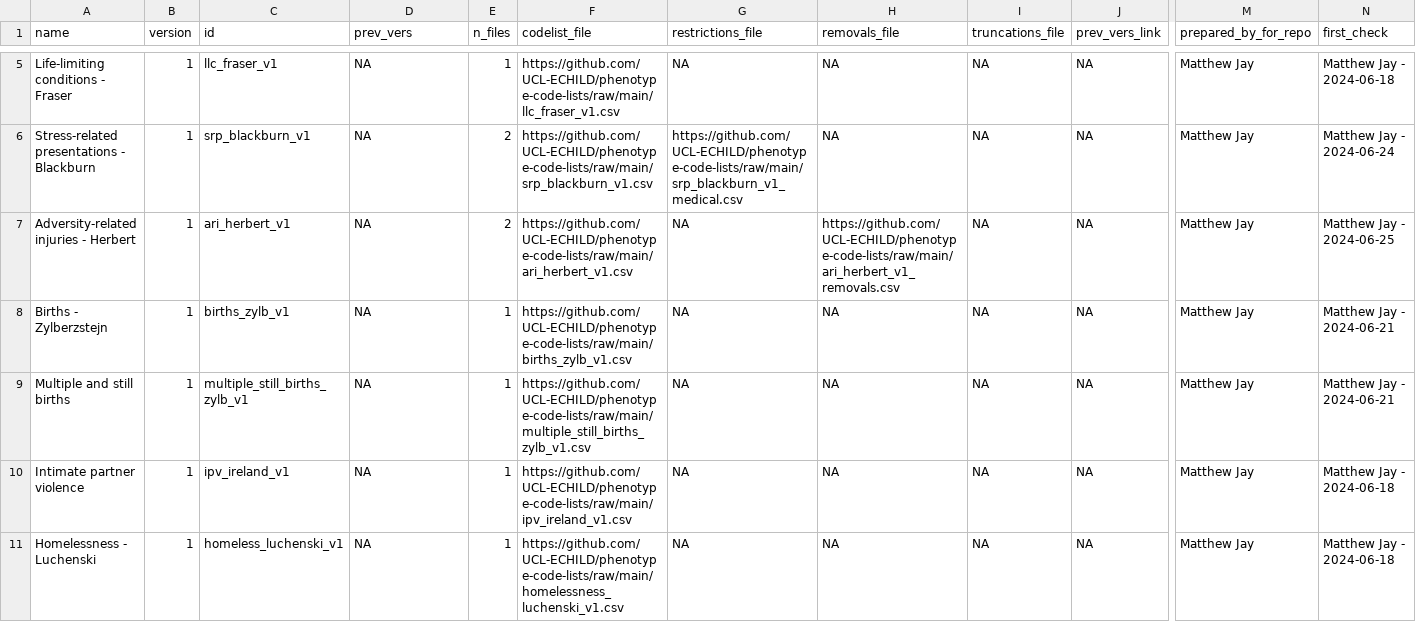
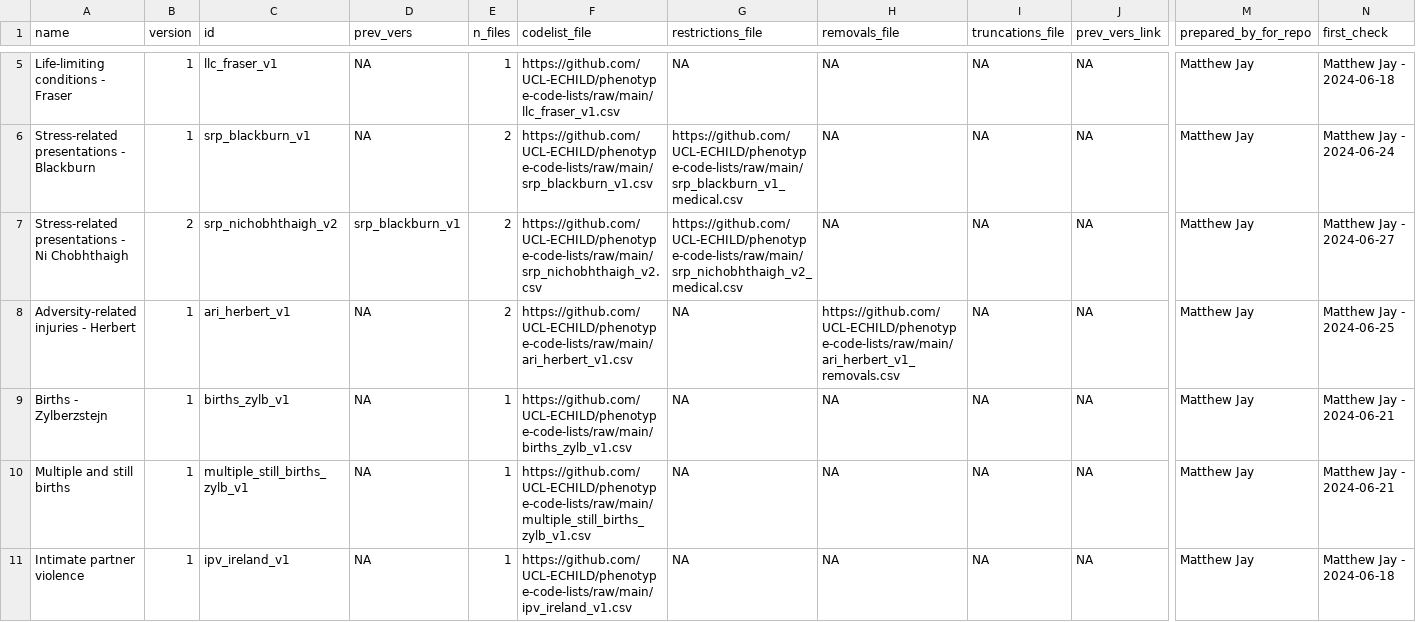
Before and after one commit to UCL-ECHILD/code.echild.ac.uk-website, a CSV file: page_template/page_template.csv, drawn as a sheet; only a part is shown, gaps mark what is left out; the shorter side is filled out with more unchanged rows; rows hold the shown columns only; the diff names each change by its address in the sheet, - before the commit and + after, or states it on an @@ line.

Commit message:
New page_template.csv (#84)
Adds Ní Chobhthaigh et al SRP list

```diff
--- a/page_template/page_template.csv
+++ b/page_template/page_template.csv
+row 7: Stress-related presentations - Ni Chobhthaigh | 2 | srp_nichobhthaigh_v2 | srp_blackburn_v1 | 2 | https://github.com/UCL-ECHILD/phenotype-code-lists/raw/main/srp_nichobhthaigh_v2.csv | https://github.com/UCL-ECHILD/phenotype-code-lists/raw/main/srp_nichobhthaigh_v2_medical.csv | NA | NA | NA | Matthew Jay | Matthew Jay - 2024-06-27
```
